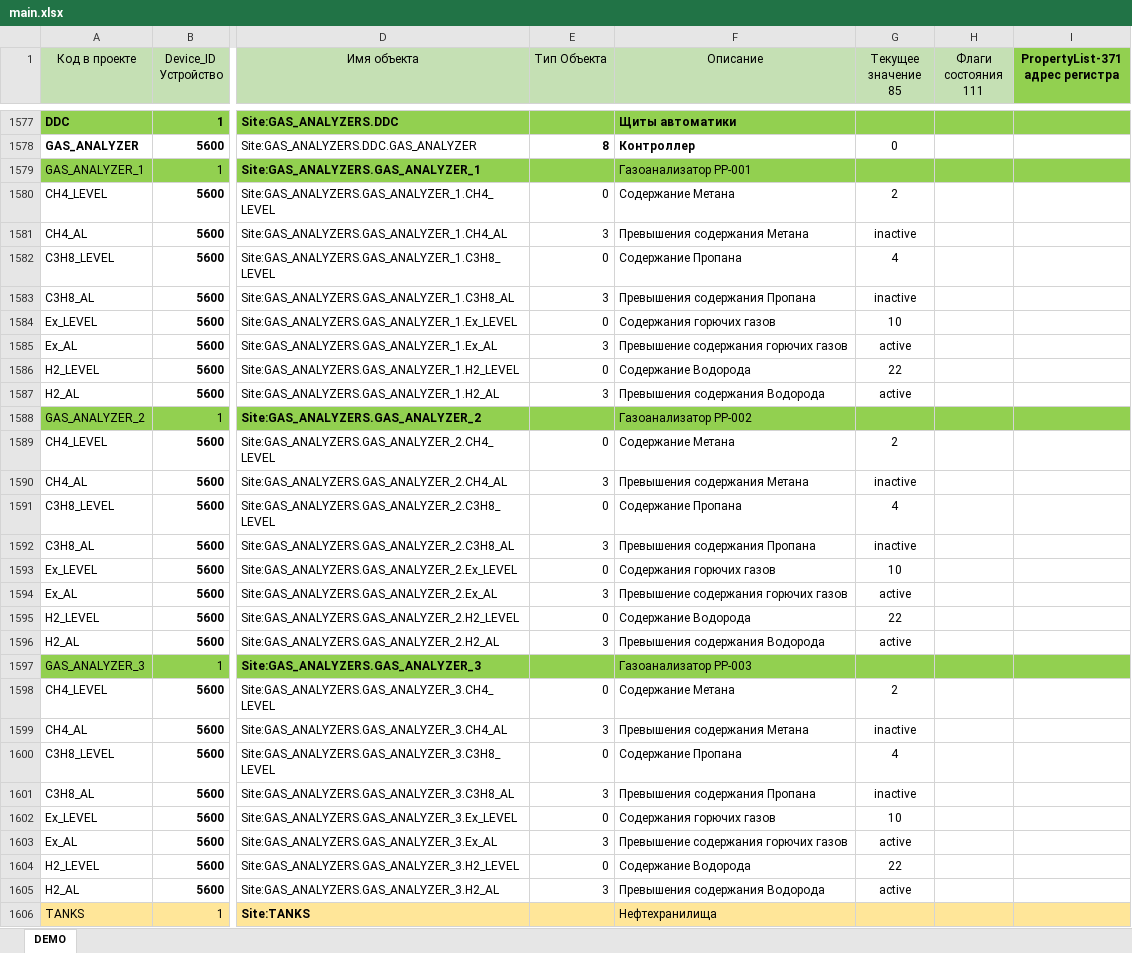
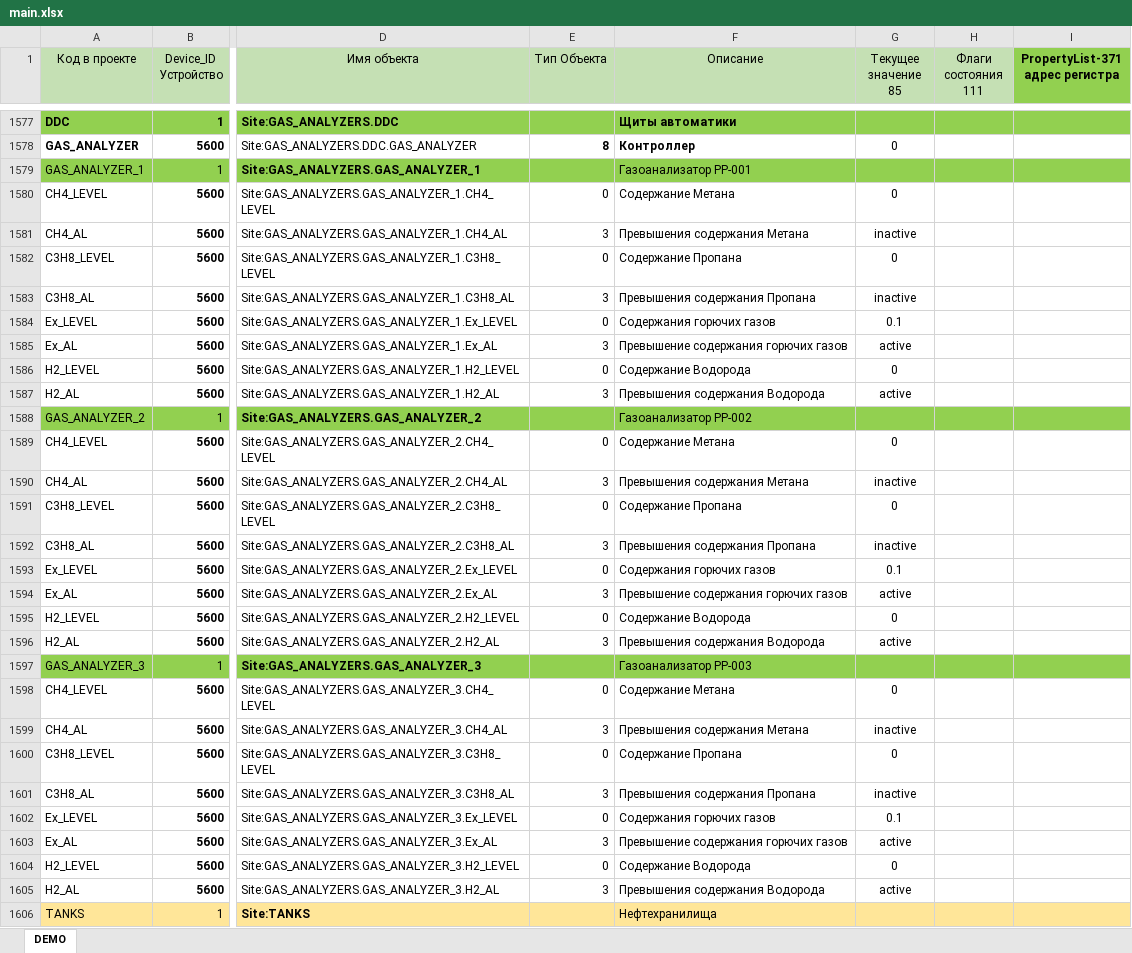
Before and after one commit to NPPElement/svg-example, an Excel workbook: csv/main.xlsx, sheet DEMO, drawn as a sheet; only a part is shown, gaps mark what is left out; values as stored, in another font and other column widths than the file's, no borders; conditional formats not drawn; the diff names each change by its address in the sheet, - before the commit and + after, or states it on an @@ line.

```diff
--- a/csv/main.xlsx (sheet DEMO)
+++ b/csv/main.xlsx (sheet DEMO)
-G1580 (Текущее значение 85): 2
+G1580 (Текущее значение 85): 0
-G1582 (Текущее значение 85): 4
+G1582 (Текущее значение 85): 0
-G1584 (Текущее значение 85): 10
+G1584 (Текущее значение 85): 0.1
-G1586 (Текущее значение 85): 22
+G1586 (Текущее значение 85): 0
-G1589 (Текущее значение 85): 2
+G1589 (Текущее значение 85): 0
-G1591 (Текущее значение 85): 4
+G1591 (Текущее значение 85): 0
-G1593 (Текущее значение 85): 10
+G1593 (Текущее значение 85): 0.1
-G1595 (Текущее значение 85): 22
+G1595 (Текущее значение 85): 0
-G1598 (Текущее значение 85): 2
+G1598 (Текущее значение 85): 0
-G1600 (Текущее значение 85): 4
+G1600 (Текущее значение 85): 0
-G1602 (Текущее значение 85): 10
+G1602 (Текущее значение 85): 0.1
-G1604 (Текущее значение 85): 22
+G1604 (Текущее значение 85): 0
```
Also changed, not shown: 39 other files.
